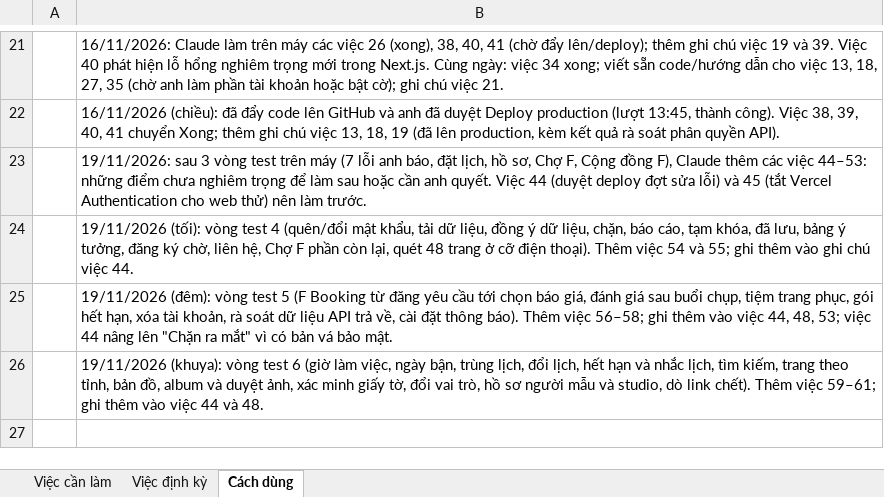
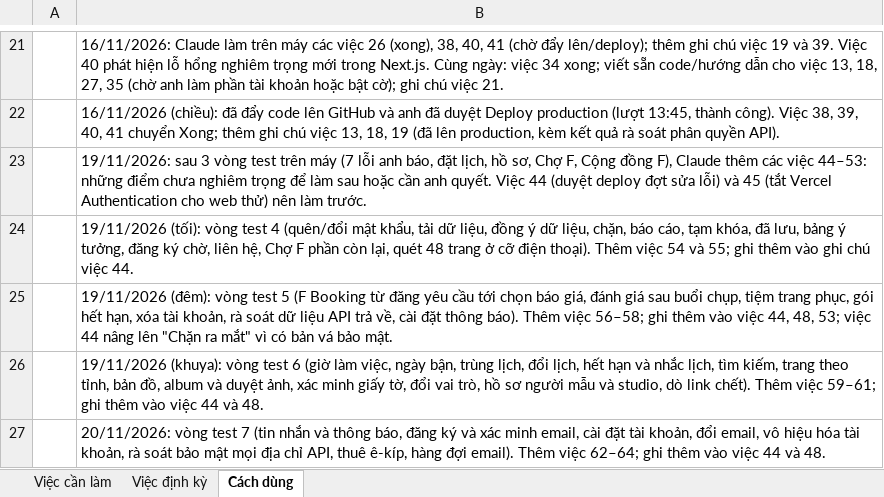
Before and after one commit to BaoHe198/Fgrapher, an Excel workbook: docs/ops/Fgrapher-checklist-viec-thu-cong.xlsx, sheet Cách dùng, drawn as a sheet; only a part is shown, gaps mark what is left out; values as stored, in another font and other column widths than the file's, no borders; the diff names each change by its address in the sheet, - before the commit and + after, or states it on an @@ line.

```diff
--- a/docs/ops/Fgrapher-checklist-viec-thu-cong.xlsx (sheet Cách dùng)
+++ b/docs/ops/Fgrapher-checklist-viec-thu-cong.xlsx (sheet Cách dùng)
+row 27:  | 20/11/2026: vòng test 7 (tin nhắn và thông báo, đăng ký và xác minh email, cài đặt tài khoản, đổi email, vô hiệu hóa tài khoản, rà soát bảo mật mọi địa chỉ API, thuê ê-kíp, hàng đợi email). Thêm việc 62–64; ghi thêm vào việc 44 và 48.
```
Also changed, not shown: sheet Việc cần làm.
